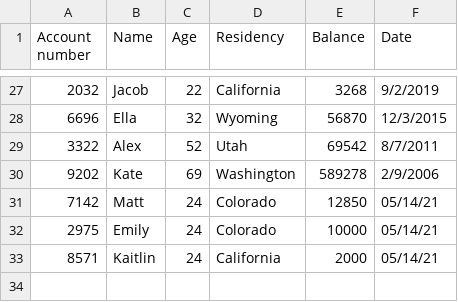
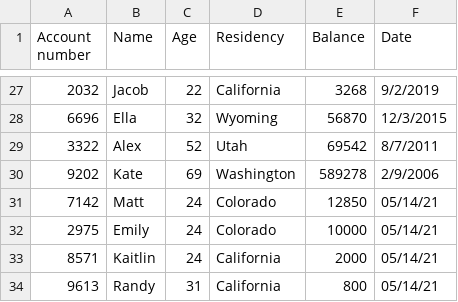
Before and after one commit to samantha-bothwell/Python-Final, a CSV file: account_data.csv, drawn as a sheet; only a part is shown, gaps mark what is left out; the diff names each change by its address in the sheet, - before the commit and + after, or states it on an @@ line.

```diff
--- a/account_data.csv
+++ b/account_data.csv
+row 34: 9613 | Randy | 31 | California | 800 | 05/14/21
```
Also changed, not shown: 1 other file.
